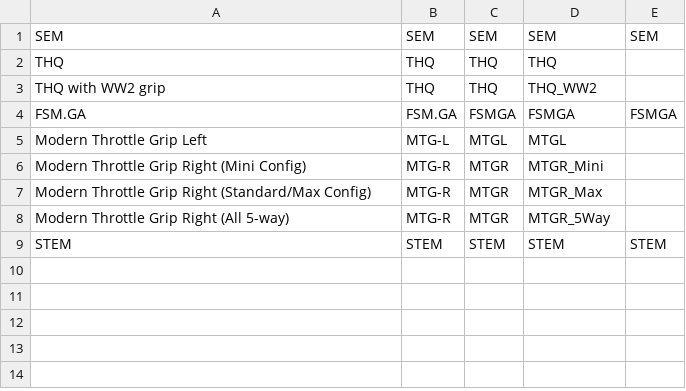
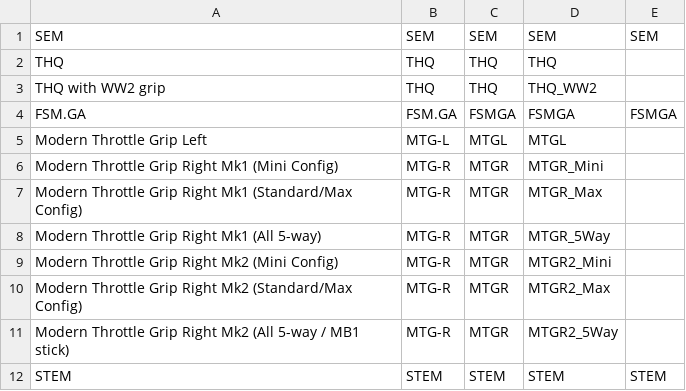
Before and after one commit to cbrauers/VKB-Mobiflight-Definer, a CSV file: Modules.csv, drawn as a sheet.

```diff
--- a/Modules.csv
+++ b/Modules.csv
@@ -5,5 +5,8 @@ FSM.GA,FSM.GA,FSMGA,FSMGA,FSMGA
 Modern Throttle Grip Left,MTG-L,MTGL,MTGL,
-Modern Throttle Grip Right (Mini Config),MTG-R,MTGR,MTGR_Mini,
-Modern Throttle Grip Right (Standard/Max Config),MTG-R,MTGR,MTGR_Max,
-Modern Throttle Grip Right (All 5-way),MTG-R,MTGR,MTGR_5Way,
+Modern Throttle Grip Right Mk1 (Mini Config),MTG-R,MTGR,MTGR_Mini,
+Modern Throttle Grip Right Mk1 (Standard/Max Config),MTG-R,MTGR,MTGR_Max,
+Modern Throttle Grip Right Mk1 (All 5-way),MTG-R,MTGR,MTGR_5Way,
+Modern Throttle Grip Right Mk2 (Mini Config),MTG-R,MTGR,MTGR2_Mini,
+Modern Throttle Grip Right Mk2 (Standard/Max Config),MTG-R,MTGR,MTGR2_Max,
+Modern Throttle Grip Right Mk2 (All 5-way / MB1 stick),MTG-R,MTGR,MTGR2_5Way,
 STEM,STEM,STEM,STEM,STEM
```
Also changed, not shown: 4 other files.
